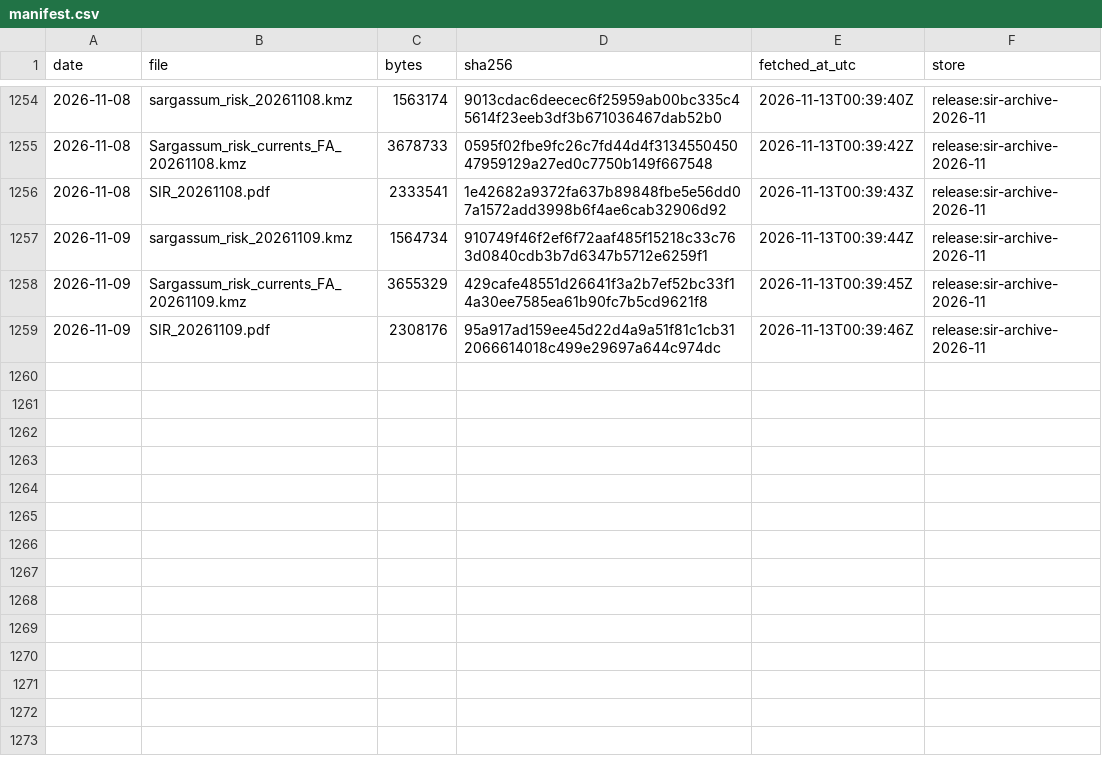
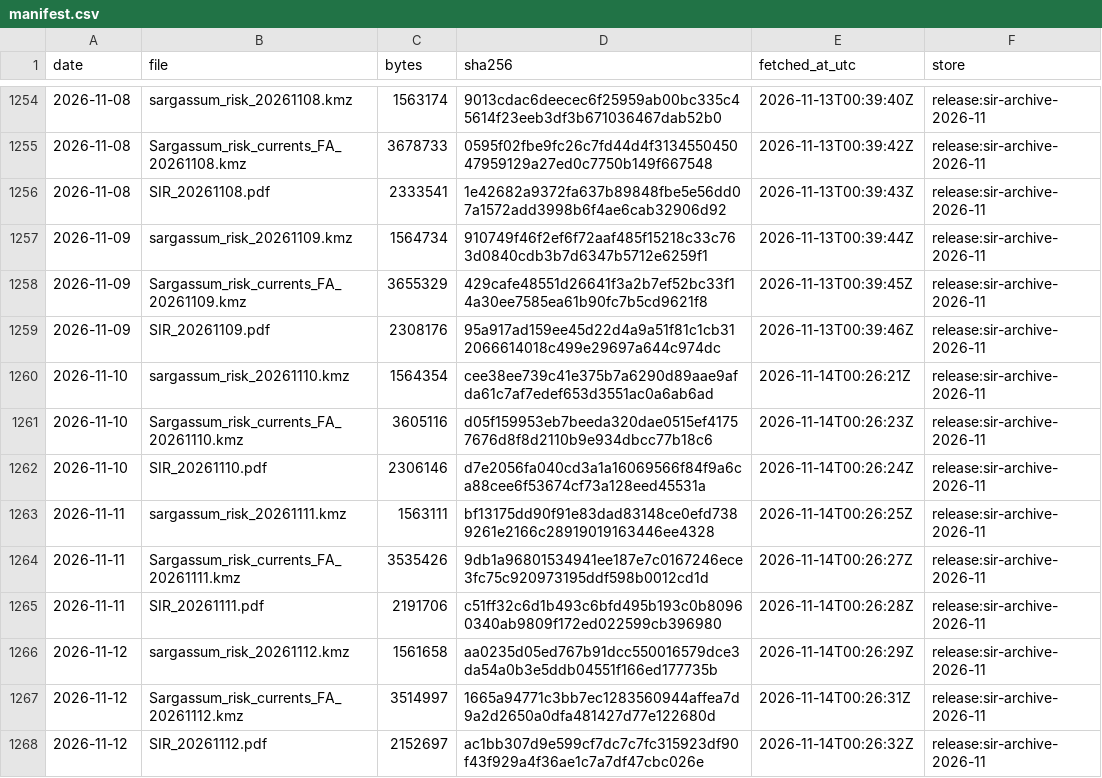
Before and after one commit to nareshrajesh787/sargassum-forecast, a CSV file: archive/sir/manifest.csv, drawn as a sheet; only a part is shown, gaps mark what is left out; the diff names each change by its address in the sheet, - before the commit and + after, or states it on an @@ line.

```diff
--- a/archive/sir/manifest.csv
+++ b/archive/sir/manifest.csv
+row 1260: 2026-11-10 | sargassum_risk_20261110.kmz | 1564354 | cee38ee739c41e375b7a6290d89aae9afda61c7af7edef653d3551ac0a6ab6ad | 2026-11-14T00:26:21Z | release:sir-archive-2026-11
+row 1261: 2026-11-10 | Sargassum_risk_currents_FA_20261110.kmz | 3605116 | d05f159953eb7beeda320dae0515ef41757676d8f8d2110b9e934dbcc77b18c6 | 2026-11-14T00:26:23Z | release:sir-archive-2026-11
+row 1262: 2026-11-10 | SIR_20261110.pdf | 2306146 | d7e2056fa040cd3a1a16069566f84f9a6ca88cee6f53674cf73a128eed45531a | 2026-11-14T00:26:24Z | release:sir-archive-2026-11
+row 1263: 2026-11-11 | sargassum_risk_20261111.kmz | 1563111 | bf13175dd90f91e83dad83148ce0efd7389261e2166c28919019163446ee4328 | 2026-11-14T00:26:25Z | release:sir-archive-2026-11
+row 1264: 2026-11-11 | Sargassum_risk_currents_FA_20261111.kmz | 3535426 | 9db1a96801534941ee187e7c0167246ece3fc75c920973195ddf598b0012cd1d | 2026-11-14T00:26:27Z | release:sir-archive-2026-11
+row 1265: 2026-11-11 | SIR_20261111.pdf | 2191706 | c51ff32c6d1b493c6bfd495b193c0b80960340ab9809f172ed022599cb396980 | 2026-11-14T00:26:28Z | release:sir-archive-2026-11
+row 1266: 2026-11-12 | sargassum_risk_20261112.kmz | 1561658 | aa0235d05ed767b91dcc550016579dce3da54a0b3e5ddb04551f166ed177735b | 2026-11-14T00:26:29Z | release:sir-archive-2026-11
+row 1267: 2026-11-12 | Sargassum_risk_currents_FA_20261112.kmz | 3514997 | 1665a94771c3bb7ec1283560944affea7d9a2d2650a0dfa481427d77e122680d | 2026-11-14T00:26:31Z | release:sir-archive-2026-11
+row 1268: 2026-11-12 | SIR_20261112.pdf | 2152697 | ac1bb307d9e599cf7dc7c7fc315923df90f43f929a4f36ae1c7a7df47cbc026e | 2026-11-14T00:26:32Z | release:sir-archive-2026-11
```
